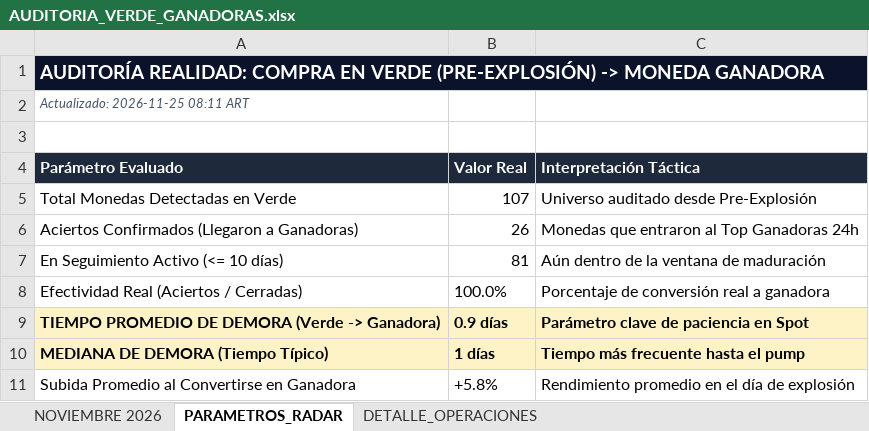
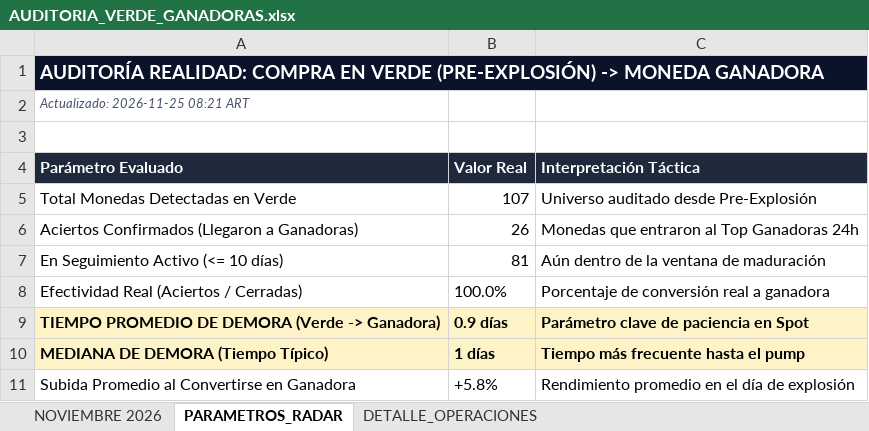
Before and after one commit to kjanoto-coder/panel-cripto, an Excel workbook: AUDITORIA_VERDE_GANADORAS.xlsx, sheet PARAMETROS_RADAR, drawn as a sheet; values as stored, in another font and other column widths than the file's, no borders; the diff names each change by its address in the sheet, - before the commit and + after, or states it on an @@ line.

```diff
--- a/AUDITORIA_VERDE_GANADORAS.xlsx (sheet PARAMETROS_RADAR)
+++ b/AUDITORIA_VERDE_GANADORAS.xlsx (sheet PARAMETROS_RADAR)
-A2 (Parámetro Evaluado): Actualizado: 2026-11-25 08:11 ART
+A2 (Parámetro Evaluado): Actualizado: 2026-11-25 08:21 ART
```
Also changed, not shown: sheet DETALLE_OPERACIONES, sheet NOVIEMBRE 2026, 1 other file.
